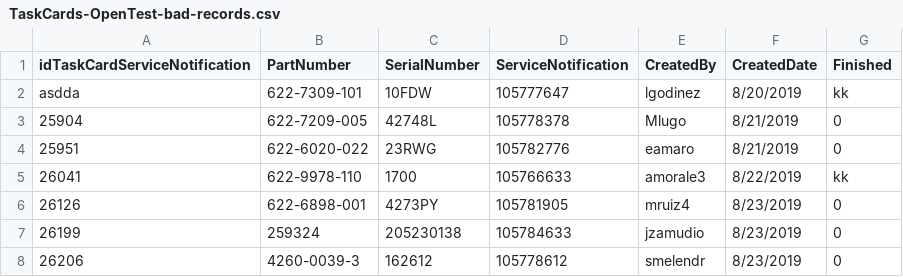
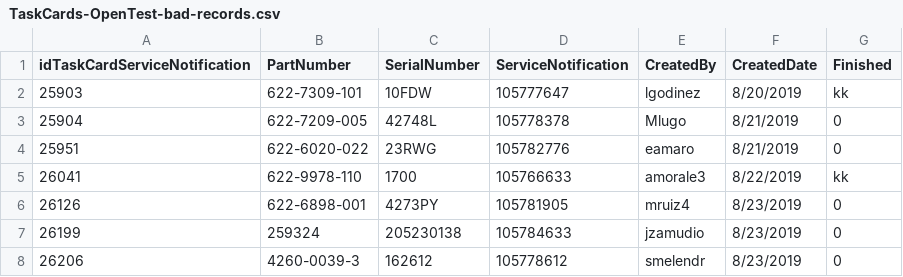
Before and after one commit to kerencano/dp-ingest-files, a CSV file: TaskCards-OpenTest-bad-records.csv, drawn as a sheet; only a part is shown.

Commit message:
change id

```diff
--- a/TaskCards-OpenTest-bad-records.csv
+++ b/TaskCards-OpenTest-bad-records.csv
@@ -1,3 +1,3 @@
 idTaskCardServiceNotification,PartNumber,SerialNumber,ServiceNotification,CreatedBy,CreatedDate,Finished
-asdda,622-7309-101,10FDW,105777647,lgodinez,8/20/2019,kk
+25903,622-7309-101,10FDW,105777647,lgodinez,8/20/2019,kk
 25904,622-7209-005,42748L,105778378,Mlugo,8/21/2019,0
```
